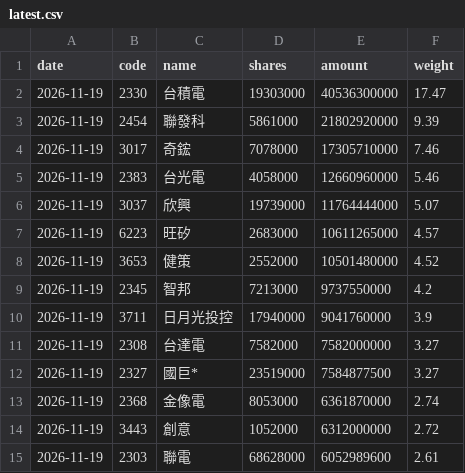
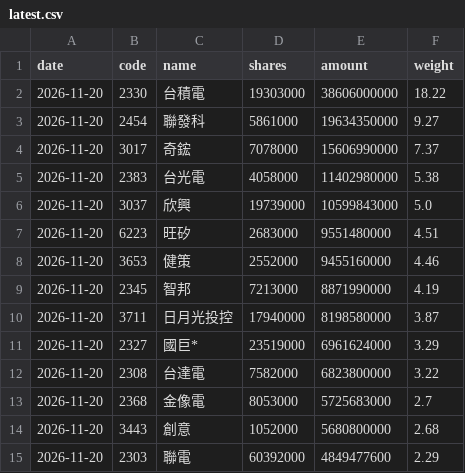
Before and after one commit to jason8745/00981A-tracker, a CSV file: data/latest.csv, drawn as a sheet; only a part is shown; the diff covers the shown part only.

```diff
--- a/data/latest.csv
+++ b/data/latest.csv
@@ -1,15 +1,15 @@
 date,code,name,shares,amount,weight
-2026-11-19,2330,台積電,19303000,40536300000,17.47
-2026-11-19,2454,聯發科,5861000,21802920000,9.39
-2026-11-19,3017,奇鋐,7078000,17305710000,7.46
-2026-11-19,2383,台光電,4058000,12660960000,5.46
-2026-11-19,3037,欣興,19739000,11764444000,5.07
-2026-11-19,6223,旺矽,2683000,10611265000,4.57
-2026-11-19,3653,健策,2552000,10501480000,4.52
-2026-11-19,2345,智邦,7213000,9737550000,4.2
-2026-11-19,3711,日月光投控,17940000,9041760000,3.9
-2026-11-19,2308,台達電,7582000,7582000000,3.27
-2026-11-19,2327,國巨*,23519000,7584877500,3.27
-2026-11-19,2368,金像電,8053000,6361870000,2.74
-2026-11-19,3443,創意,1052000,6312000000,2.72
-2026-11-19,2303,聯電,68628000,6052989600,2.61
+2026-11-20,2330,台積電,19303000,38606000000,18.22
+2026-11-20,2454,聯發科,5861000,19634350000,9.27
+2026-11-20,3017,奇鋐,7078000,15606990000,7.37
+2026-11-20,2383,台光電,4058000,11402980000,5.38
+2026-11-20,3037,欣興,19739000,10599843000,5.0
+2026-11-20,6223,旺矽,2683000,9551480000,4.51
+2026-11-20,3653,健策,2552000,9455160000,4.46
+2026-11-20,2345,智邦,7213000,8871990000,4.19
+2026-11-20,3711,日月光投控,17940000,8198580000,3.87
+2026-11-20,2327,國巨*,23519000,6961624000,3.29
+2026-11-20,2308,台達電,7582000,6823800000,3.22
+2026-11-20,2368,金像電,8053000,5725683000,2.7
+2026-11-20,3443,創意,1052000,5680800000,2.68
+2026-11-20,2303,聯電,60392000,4849477600,2.29
```
Also changed, not shown: 86 edited cells elsewhere in this file, 4 other files.
